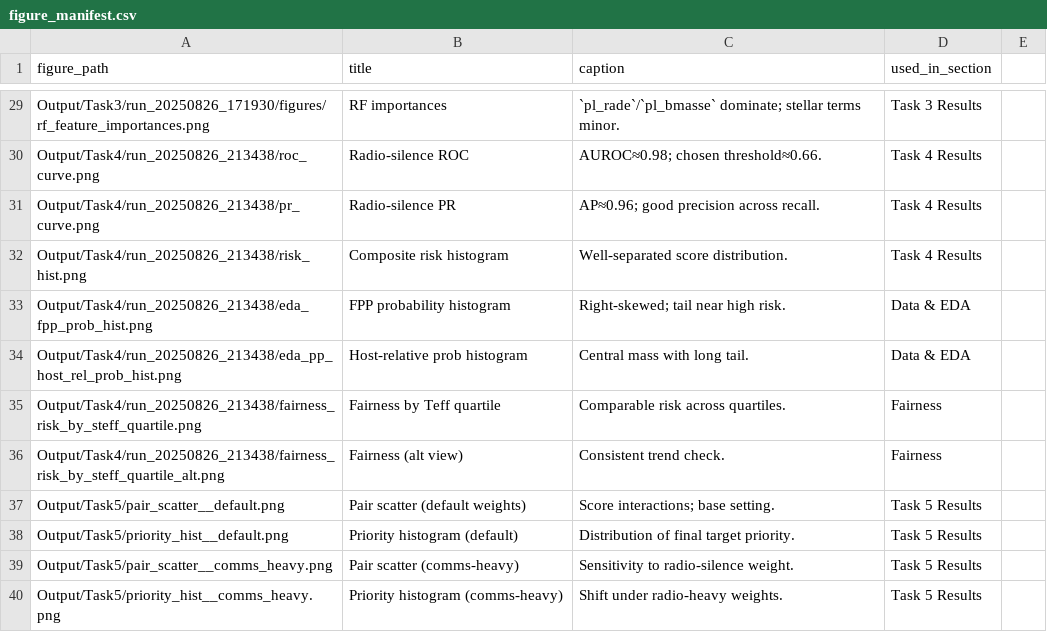
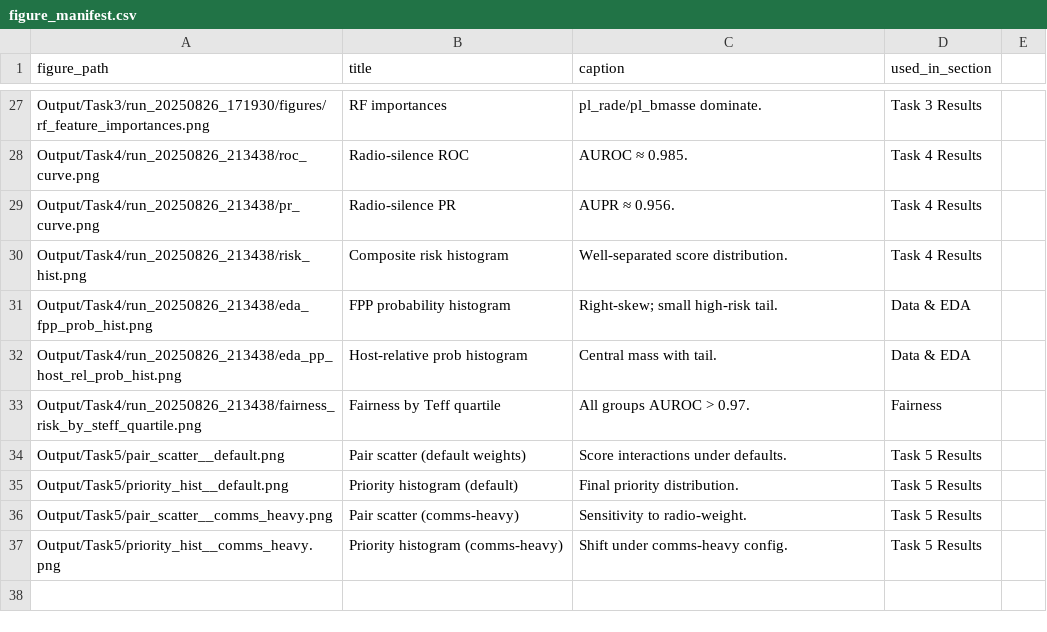
Before and after one commit to PKSR-DS/exoplanet-multistage-ml, a CSV file: Output/figure_manifest.csv, drawn as a sheet; only a part is shown, gaps mark what is left out; removed rows and columns are numbered as before the commit, all else as after; the diff covers the shown part only; the diff names each change by its address in the sheet, - before the commit and + after, or states it on an @@ line.

```diff
--- a/Output/figure_manifest.csv
+++ b/Output/figure_manifest.csv
-C27 (caption): `pl_rade`/`pl_bmasse` dominate; stellar terms minor.
+C27 (caption): pl_rade/pl_bmasse dominate.
-C28 (caption): AUROC≈0.98; chosen threshold≈0.66.
+C28 (caption): AUROC ≈ 0.985.
-C29 (caption): AP≈0.96; good precision across recall.
+C29 (caption): AUPR ≈ 0.956.
-C31 (caption): Right-skewed; tail near high risk.
+C31 (caption): Right-skew; small high-risk tail.
-C32 (caption): Central mass with long tail.
+C32 (caption): Central mass with tail.
-C33 (caption): Comparable risk across quartiles.
+C33 (caption): All groups AUROC > 0.97.
-row 36: Output/Task4/run_20250826_213438/fairness_risk_by_steff_quartile_alt.png | Fairness (alt view) | Consistent trend check. | Fairness
-C34 (caption): Score interactions; base setting.
+C34 (caption): Score interactions under defaults.
-C35 (caption): Distribution of final target priority.
+C35 (caption): Final priority distribution.
-C36 (caption): Sensitivity to radio-silence weight.
+C36 (caption): Sensitivity to radio-weight.
-C37 (caption): Shift under radio-heavy weights.
+C37 (caption): Shift under comms-heavy config.
```
Also changed, not shown: 2 removed rows and 25 edited cells elsewhere in this file.
